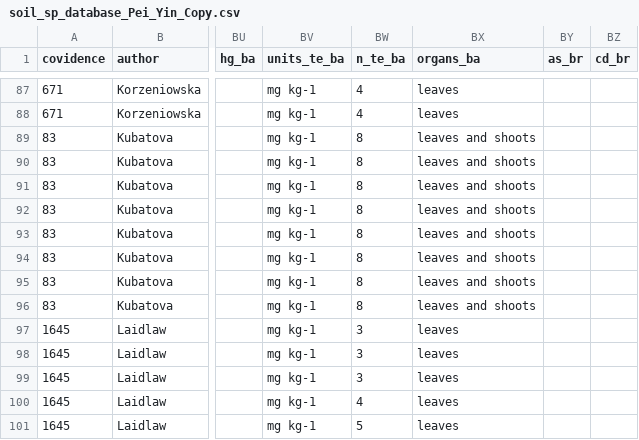
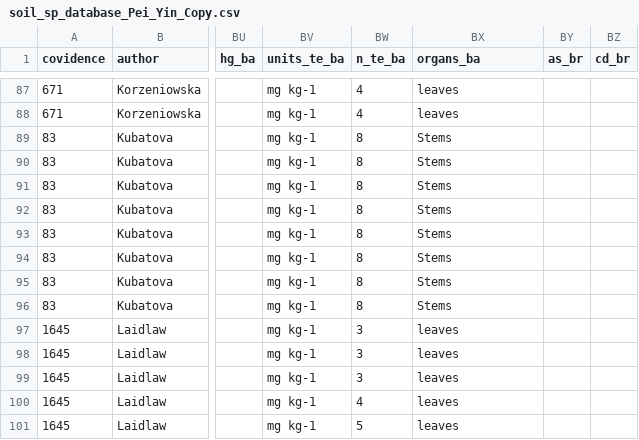
Before and after one commit to BeatriceGervaisBergeron/stage_phytobase, a CSV file: Pei Yin/data_cleaning_final/soil_sp_database_Pei_Yin_Copy.csv, drawn as a sheet; only a part is shown, gaps mark what is left out; the diff names each change by its address in the sheet, - before the commit and + after, or states it on an @@ line.

Commit message:
correcting organs_ba for article no 83

```diff
--- a/Pei Yin/data_cleaning_final/soil_sp_database_Pei_Yin_Copy.csv
+++ b/Pei Yin/data_cleaning_final/soil_sp_database_Pei_Yin_Copy.csv
-BX89:BX96 (organs_ba): leaves and shoots
+BX89:BX96 (organs_ba): Stems
```
